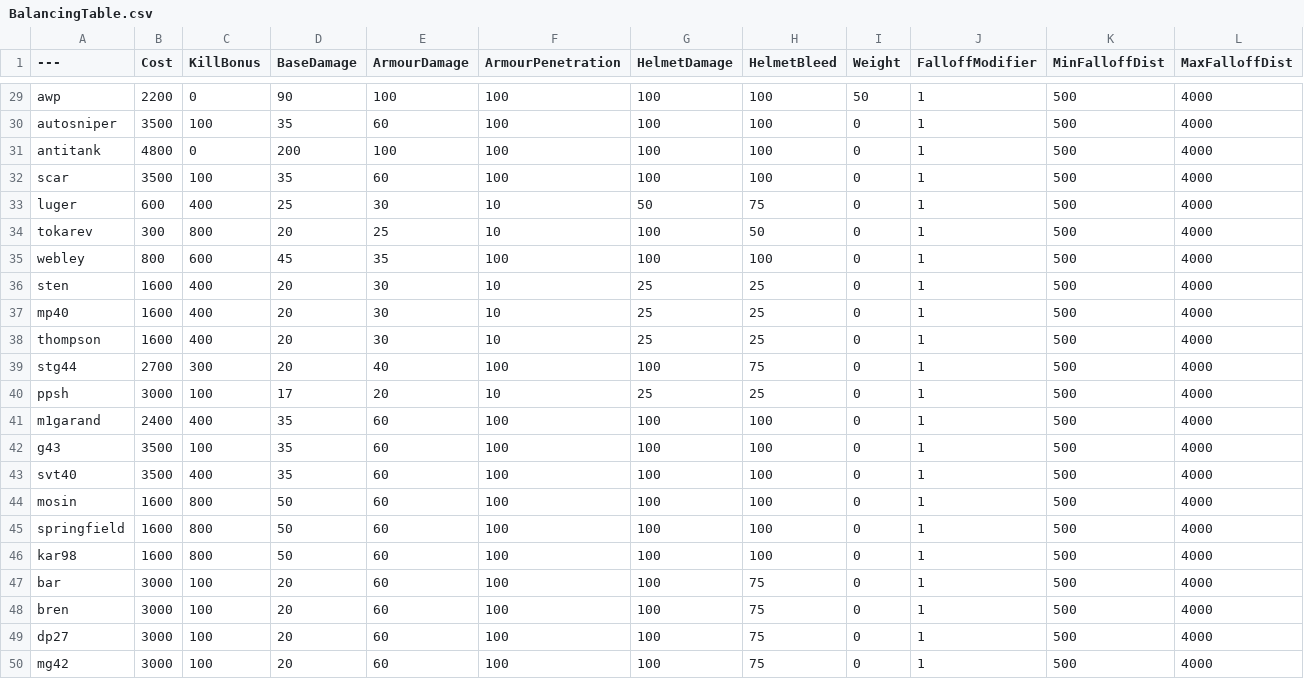
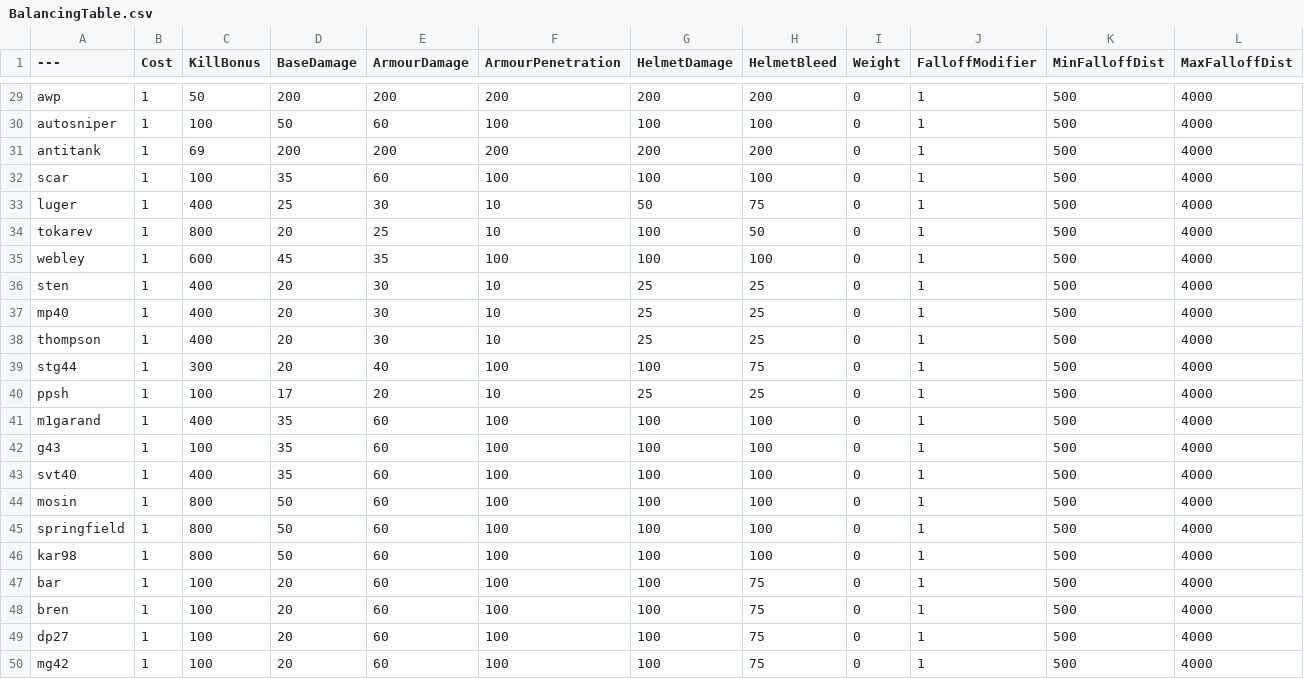
Before and after one commit to Krazygamr/BalancingTable, a CSV file: BalancingTable.csv, drawn as a sheet; only a part is shown, gaps mark what is left out; the diff covers the shown part only; the diff names each change by its address in the sheet, - before the commit and + after, or states it on an @@ line.

```diff
--- a/BalancingTable.csv
+++ b/BalancingTable.csv
-B29 (Cost): 2200
+B29 (Cost): 1
-C29 (KillBonus): 0
+C29 (KillBonus): 50
-D29 (BaseDamage): 90
+D29 (BaseDamage): 200
-E29 (ArmourDamage): 100
+E29 (ArmourDamage): 200
-F29 (ArmourPenetration): 100
+F29 (ArmourPenetration): 200
-G29 (HelmetDamage): 100
+G29 (HelmetDamage): 200
-H29 (HelmetBleed): 100
+H29 (HelmetBleed): 200
-I29 (Weight): 50
+I29 (Weight): 0
-B30 (Cost): 3500
+B30 (Cost): 1
-D30 (BaseDamage): 35
+D30 (BaseDamage): 50
-B31 (Cost): 4800
+B31 (Cost): 1
-C31 (KillBonus): 0
+C31 (KillBonus): 69
-E31 (ArmourDamage): 100
+E31 (ArmourDamage): 200
-F31 (ArmourPenetration): 100
+F31 (ArmourPenetration): 200
-G31 (HelmetDamage): 100
+G31 (HelmetDamage): 200
-H31 (HelmetBleed): 100
+H31 (HelmetBleed): 200
-B32 (Cost): 3500
+B32 (Cost): 1
-B33 (Cost): 600
+B33 (Cost): 1
-B34 (Cost): 300
+B34 (Cost): 1
-B35 (Cost): 800
+B35 (Cost): 1
-B36:B38 (Cost): 1600
+B36:B38 (Cost): 1
-B39 (Cost): 2700
+B39 (Cost): 1
-B40 (Cost): 3000
+B40 (Cost): 1
-B41 (Cost): 2400
+B41 (Cost): 1
-B42:B43 (Cost): 3500
+B42:B43 (Cost): 1
-B44:B46 (Cost): 1600
+B44:B46 (Cost): 1
-B47:B50 (Cost): 3000
+B47:B50 (Cost): 1
```
Also changed, not shown: 134 edited cells elsewhere in this file.
